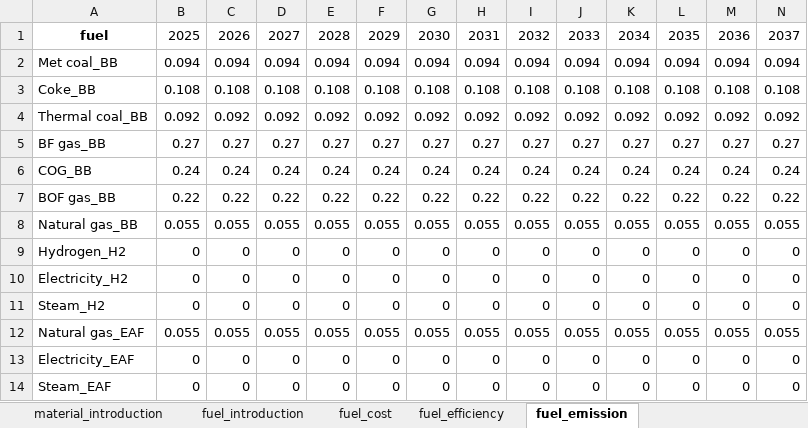
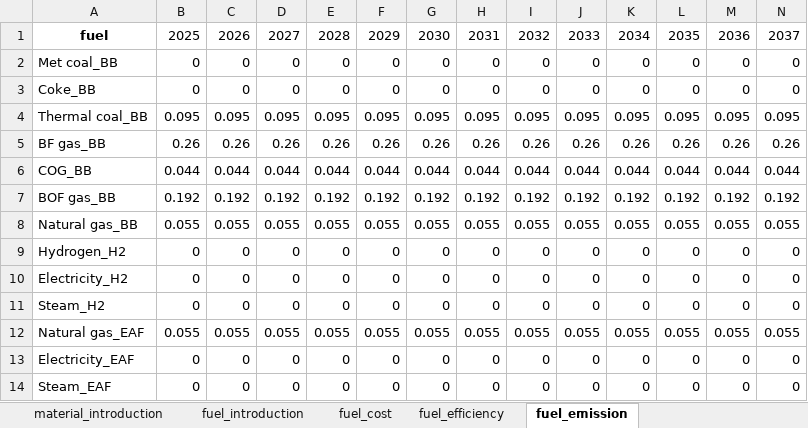
Before and after one commit to PLANiT-Institute/systempathway, an Excel workbook: database/steel_data.xlsx, sheet fuel_emission, drawn as a sheet; only a part is shown; values as stored, in another font and other column widths than the file's, no borders; removed rows and columns are numbered as before the commit, all else as after; rows hold the shown columns only; the diff names each change by its address in the sheet, - before the commit and + after, or states it on an @@ line.

```diff
--- a/database/steel_data.xlsx (sheet fuel_emission)
+++ b/database/steel_data.xlsx (sheet fuel_emission)
-row 2: Met coal_BB | 0.094 | 0.094 | 0.094 | 0.094 | 0.094 | 0.094 | 0.094 | 0.094 | 0.094 | 0.094 | 0.094 | 0.094 | 0.094
-row 3: Coke_BB | 0.108 | 0.108 | 0.108 | 0.108 | 0.108 | 0.108 | 0.108 | 0.108 | 0.108 | 0.108 | 0.108 | 0.108 | 0.108
-row 4: Thermal coal_BB | 0.092 | 0.092 | 0.092 | 0.092 | 0.092 | 0.092 | 0.092 | 0.092 | 0.092 | 0.092 | 0.092 | 0.092 | 0.092
-row 5: BF gas_BB | 0.27 | 0.27 | 0.27 | 0.27 | 0.27 | 0.27 | 0.27 | 0.27 | 0.27 | 0.27 | 0.27 | 0.27 | 0.27
-row 6: COG_BB | 0.24 | 0.24 | 0.24 | 0.24 | 0.24 | 0.24 | 0.24 | 0.24 | 0.24 | 0.24 | 0.24 | 0.24 | 0.24
-row 7: BOF gas_BB | 0.22 | 0.22 | 0.22 | 0.22 | 0.22 | 0.22 | 0.22 | 0.22 | 0.22 | 0.22 | 0.22 | 0.22 | 0.22
+row 2: Met coal_BB | 0 | 0 | 0 | 0 | 0 | 0 | 0 | 0 | 0 | 0 | 0 | 0 | 0
+row 3: Coke_BB | 0 | 0 | 0 | 0 | 0 | 0 | 0 | 0 | 0 | 0 | 0 | 0 | 0
+row 4: Thermal coal_BB | 0.095 | 0.095 | 0.095 | 0.095 | 0.095 | 0.095 | 0.095 | 0.095 | 0.095 | 0.095 | 0.095 | 0.095 | 0.095
+row 5: BF gas_BB | 0.26 | 0.26 | 0.26 | 0.26 | 0.26 | 0.26 | 0.26 | 0.26 | 0.26 | 0.26 | 0.26 | 0.26 | 0.26
+row 6: COG_BB | 0.044 | 0.044 | 0.044 | 0.044 | 0.044 | 0.044 | 0.044 | 0.044 | 0.044 | 0.044 | 0.044 | 0.044 | 0.044
+row 7: BOF gas_BB | 0.192 | 0.192 | 0.192 | 0.192 | 0.192 | 0.192 | 0.192 | 0.192 | 0.192 | 0.192 | 0.192 | 0.192 | 0.192
```
Also changed, not shown: sheet emission, sheet technology_fuel_pairs, sheet baseline, other sheet tabs, 4 other files.
